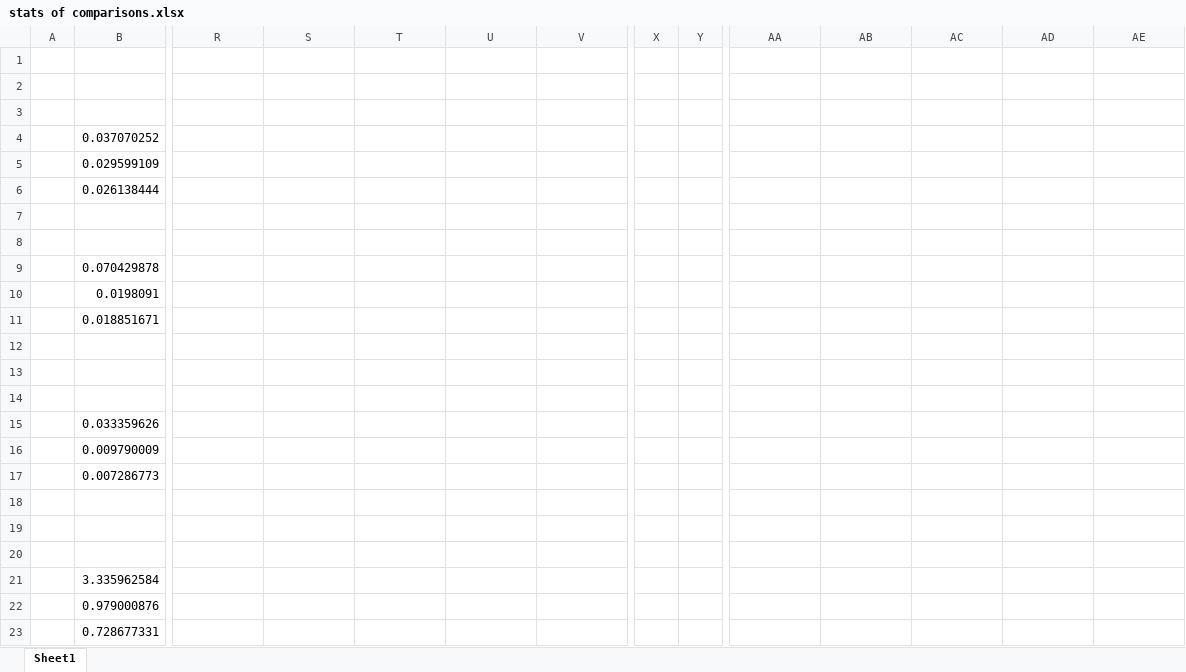
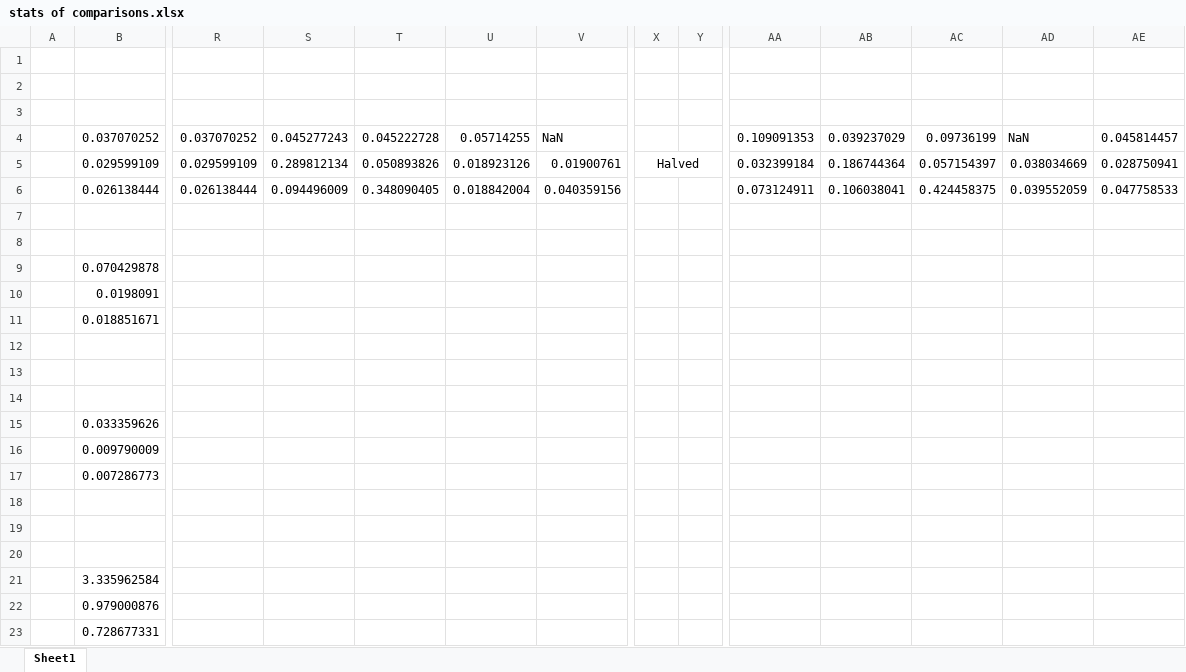
Before and after one commit to Zander-Git/Dissertation, an Excel workbook: stats of comparisons.xlsx, sheet Sheet1, drawn as a sheet; only a part is shown, gaps mark what is left out; values as stored, in another font and other column widths than the file's, no borders; conditional formats not drawn; the diff names each change by its address in the sheet, - before the commit and + after, or states it on an @@ line.

Commit message:
Added Notes folder. changed from 3x5 to 5x5 table corr
Included any notes I've had just to make sure I'm keeping things in one place. Also changed the track comparison to include all 5 tracks against all 5 recorded. May as well

```diff
--- a/stats of comparisons.xlsx (sheet Sheet1)
+++ b/stats of comparisons.xlsx (sheet Sheet1)
-R4: (empty)
+R4: 0.037070252
-S4: (empty)
+S4: 0.045277243
-T4: (empty)
+T4: 0.045222728
-U4: (empty)
+U4: 0.05714255
-V4: (empty)
+V4: NaN
-AA4: (empty)
+AA4: 0.109091353
-AB4: (empty)
+AB4: 0.039237029
-AC4: (empty)
+AC4: 0.09736199
-AD4: (empty)
+AD4: NaN
-AE4: (empty)
+AE4: 0.045814457
-R5: (empty)
+R5: 0.029599109
-S5: (empty)
+S5: 0.289812134
-T5: (empty)
+T5: 0.050893826
-U5: (empty)
+U5: 0.018923126
-V5: (empty)
+V5: 0.01900761
-X5: (empty)
+X5: Halved
+X5:Y5 merged
-AA5: (empty)
+AA5: 0.032399184
-AB5: (empty)
+AB5: 0.186744364
-AC5: (empty)
+AC5: 0.057154397
-AD5: (empty)
+AD5: 0.038034669
-AE5: (empty)
+AE5: 0.028750941
-R6: (empty)
+R6: 0.026138444
-S6: (empty)
+S6: 0.094496009
-T6: (empty)
+T6: 0.348090405
-U6: (empty)
+U6: 0.018842004
-V6: (empty)
+V6: 0.040359156
-AA6: (empty)
+AA6: 0.073124911
-AB6: (empty)
+AB6: 0.106038041
-AC6: (empty)
+AC6: 0.424458375
-AD6: (empty)
+AD6: 0.039552059
-AE6: (empty)
+AE6: 0.047758533
```
Also changed, not shown: 5 other files.
